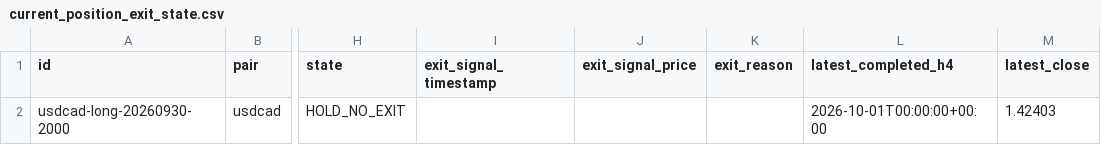
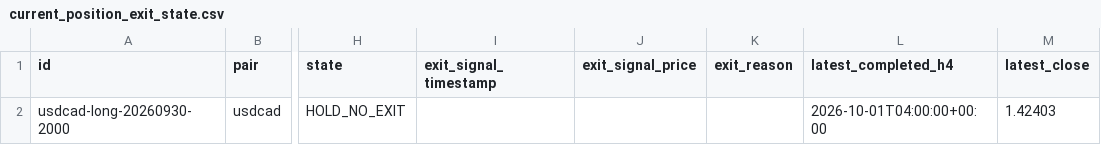
Before and after one commit to rikuudon24-beep/chair-scale, a CSV file: reports/current_position_exit_state.csv, drawn as a sheet; only a part is shown, gaps mark what is left out; the diff names each change by its address in the sheet, - before the commit and + after, or states it on an @@ line.

```diff
--- a/reports/current_position_exit_state.csv
+++ b/reports/current_position_exit_state.csv
-L2 (latest_completed_h4): 2026-10-01T00:00:00+00:00
+L2 (latest_completed_h4): 2026-10-01T04:00:00+00:00
```
